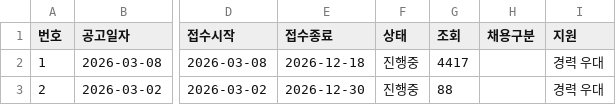
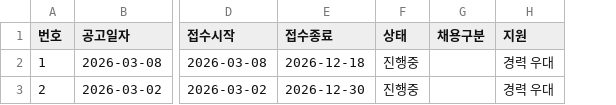
Before and after one commit to kimjy0411/maxskill-b2b, a CSV file: data/careers-sheet-template.csv, drawn as a sheet; only a part is shown, gaps mark what is left out; the diff names each change by its address in the sheet, - before the commit and + after, or states it on an @@ line.

```diff
--- a/data/careers-sheet-template.csv
+++ b/data/careers-sheet-template.csv
-column G (조회), rows 2-3: 4417 | 88
```
Also changed, not shown: 16 other files.
